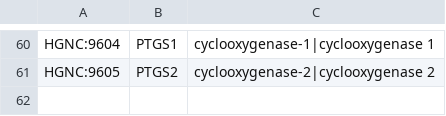
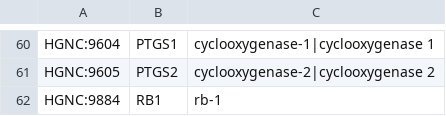
Before and after one commit to jakelever/biowordlists, a TSV file: custom/additions_genes.tsv, drawn as a sheet; only a part is shown, gaps mark what is left out; the diff names each change by its address in the sheet, - before the commit and + after, or states it on an @@ line.

```diff
--- a/custom/additions_genes.tsv
+++ b/custom/additions_genes.tsv
+row 62: HGNC:9884 | RB1 | rb-1
```
Also changed, not shown: custom/additions_cancers.tsv, custom/deletions_cancers.tsv, 2 other files.
